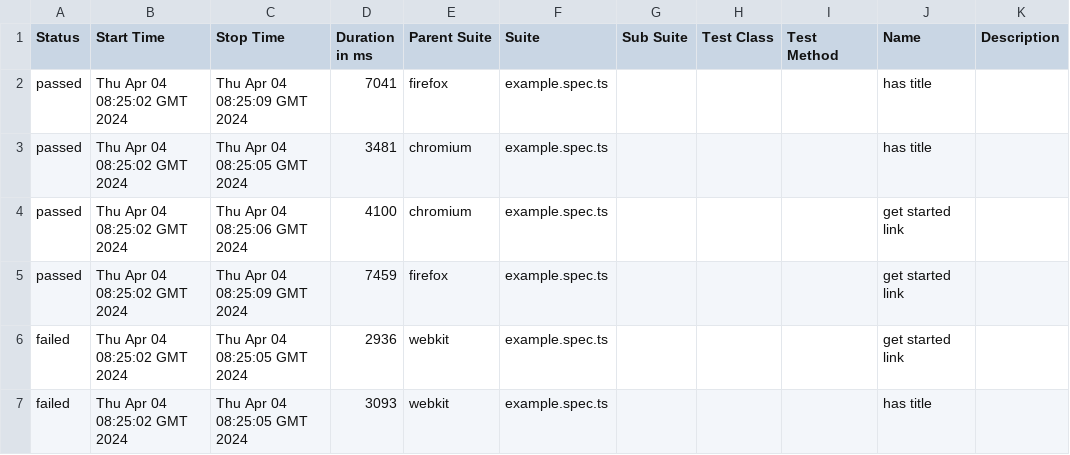
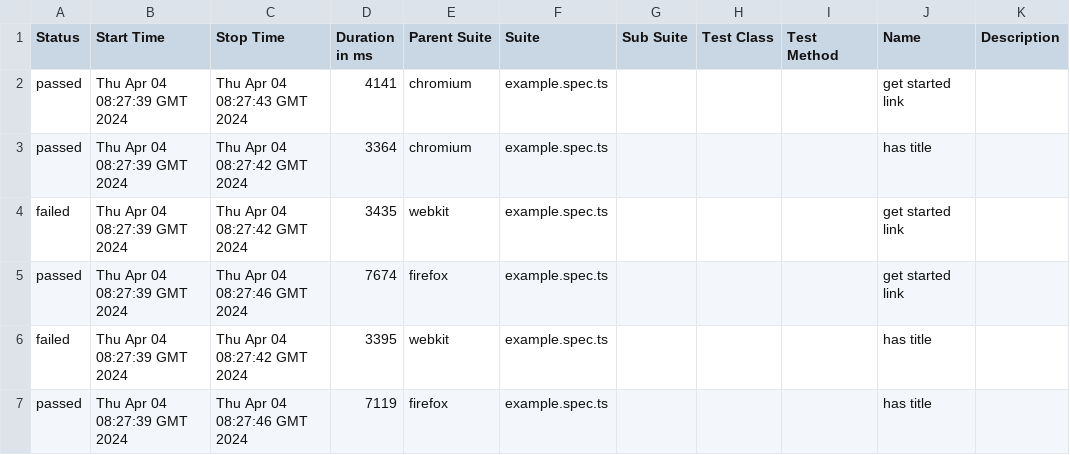
Before and after one commit to NabinKawan/allure-report-govtool, a CSV file: govtool-fe/16/data/suites.csv, drawn as a sheet.

Commit message:
Deploying to gh-pages from @ NabinKawan/playwright-tests@ce877134136723e9b904a92edd5b0b5879d1115e 🚀

```diff
--- a/govtool-fe/16/data/suites.csv
+++ b/govtool-fe/16/data/suites.csv
@@ -1,7 +1,7 @@
 "Status","Start Time","Stop Time","Duration in ms","Parent Suite","Suite","Sub Suite","Test Class","Test Method","Name","Description"
-"passed","Thu Apr 04 08:25:02 GMT 2024","Thu Apr 04 08:25:09 GMT 2024","7041","firefox","example.spec.ts","","","","has title",""
-"passed","Thu Apr 04 08:25:02 GMT 2024","Thu Apr 04 08:25:05 GMT 2024","3481","chromium","example.spec.ts","","","","has title",""
-"passed","Thu Apr 04 08:25:02 GMT 2024","Thu Apr 04 08:25:06 GMT 2024","4100","chromium","example.spec.ts","","","","get started link",""
-"passed","Thu Apr 04 08:25:02 GMT 2024","Thu Apr 04 08:25:09 GMT 2024","7459","firefox","example.spec.ts","","","","get started link",""
-"failed","Thu Apr 04 08:25:02 GMT 2024","Thu Apr 04 08:25:05 GMT 2024","2936","webkit","example.spec.ts","","","","get started link",""
-"failed","Thu Apr 04 08:25:02 GMT 2024","Thu Apr 04 08:25:05 GMT 2024","3093","webkit","example.spec.ts","","","","has title",""
+"passed","Thu Apr 04 08:27:39 GMT 2024","Thu Apr 04 08:27:43 GMT 2024","4141","chromium","example.spec.ts","","","","get started link",""
+"passed","Thu Apr 04 08:27:39 GMT 2024","Thu Apr 04 08:27:42 GMT 2024","3364","chromium","example.spec.ts","","","","has title",""
+"failed","Thu Apr 04 08:27:39 GMT 2024","Thu Apr 04 08:27:42 GMT 2024","3435","webkit","example.spec.ts","","","","get started link",""
+"passed","Thu Apr 04 08:27:39 GMT 2024","Thu Apr 04 08:27:46 GMT 2024","7674","firefox","example.spec.ts","","","","get started link",""
+"failed","Thu Apr 04 08:27:39 GMT 2024","Thu Apr 04 08:27:42 GMT 2024","3395","webkit","example.spec.ts","","","","has title",""
+"passed","Thu Apr 04 08:27:39 GMT 2024","Thu Apr 04 08:27:46 GMT 2024","7119","firefox","example.spec.ts","","","","has title",""
```
Also changed, not shown: 33 other files.
